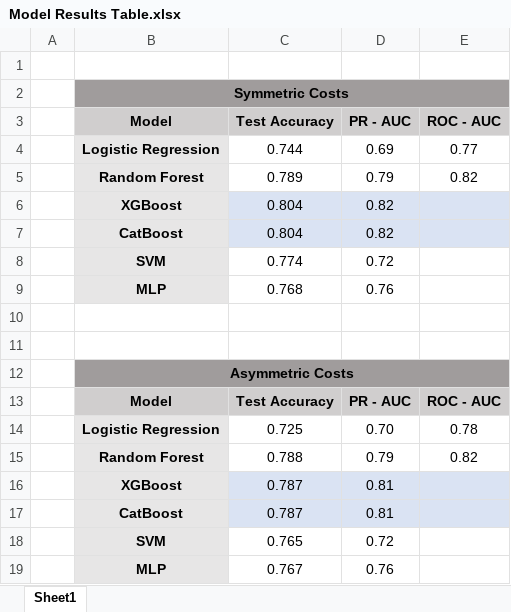
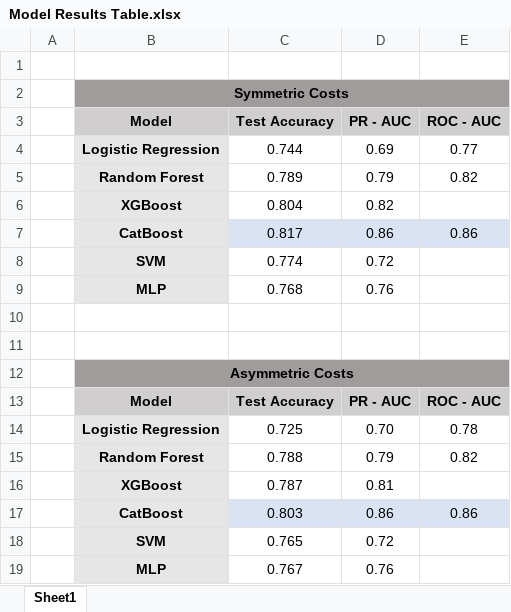
Before and after one commit to acremins1/ML-Final-Project, an Excel workbook: Model Results Table.xlsx, sheet Sheet1, drawn as a sheet; values as stored, in another font and other column widths than the file's, no borders; removed rows and columns are numbered as before the commit, all else as after; the diff names each change by its address in the sheet, - before the commit and + after, or states it on an @@ line.

Commit message:
Add files via upload

```diff
--- a/Model Results Table.xlsx (sheet Sheet1)
+++ b/Model Results Table.xlsx (sheet Sheet1)
-C6:E6 fill: #DAE3F3
+C6:E6 fill: none
-row 7:  | CatBoost | 0.804 | 0.82
+row 7:  | CatBoost | 0.817 | 0.86 | 0.86
-C16:E16 fill: #DAE3F3
+C16:E16 fill: none
-row 17:  | CatBoost | 0.787 | 0.81
+row 17:  | CatBoost | 0.803 | 0.86 | 0.86
```
